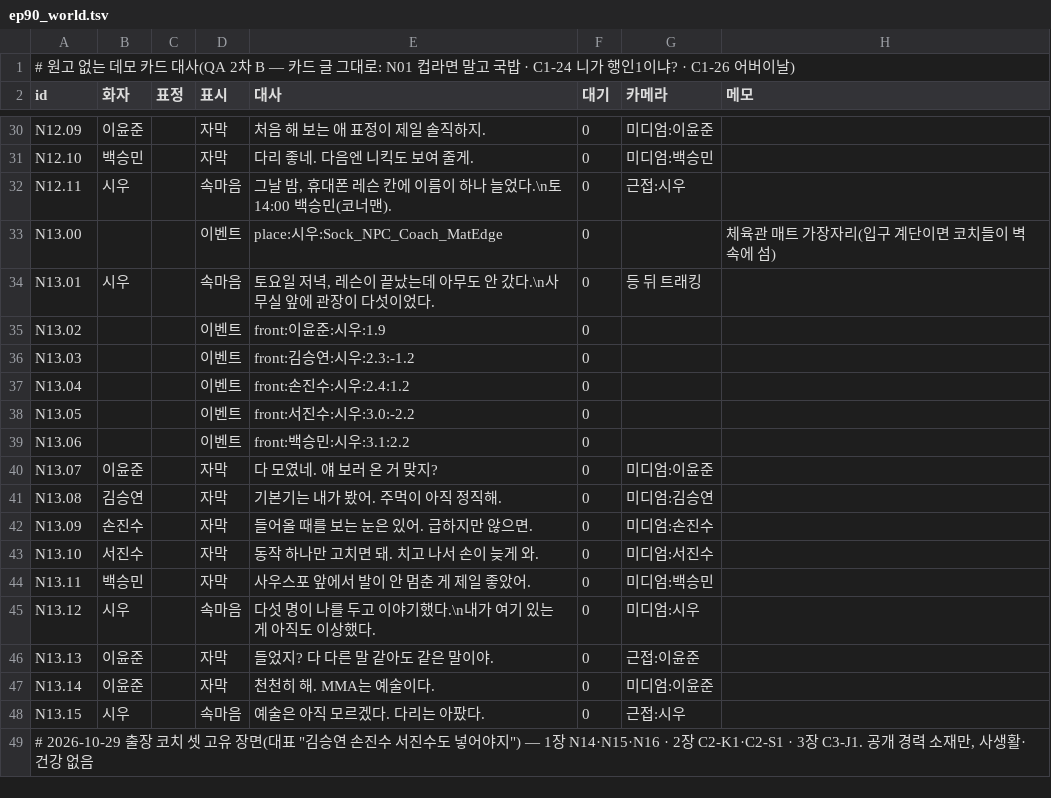
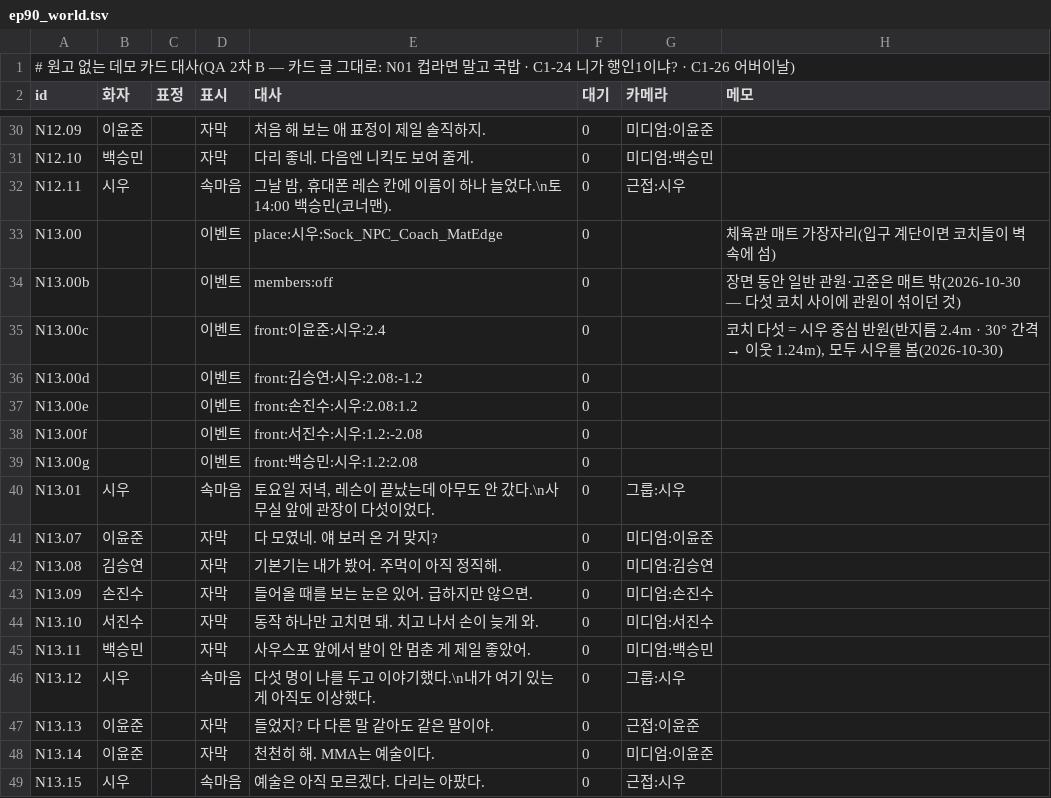
Before and after one commit to oneyoungkim/oneyoungkim, a TSV file: haengin1/unity/HaenginMainEvent/Assets/_Project/Data/Story/dlg/ep90_world.tsv, drawn as a sheet; only a part is shown, gaps mark what is left out; the shorter side is filled out with more unchanged rows.

```diff
--- a/haengin1/unity/HaenginMainEvent/Assets/_Project/Data/Story/dlg/ep90_world.tsv
+++ b/haengin1/unity/HaenginMainEvent/Assets/_Project/Data/Story/dlg/ep90_world.tsv
@@ -33,8 +33,9 @@ N12.11	시우		속마음	그날 밤, 휴대폰 레슨 칸에 이름이 하나
 N13.00			이벤트	place:시우:Sock_NPC_Coach_MatEdge	0		체육관 매트 가장자리(입구 계단이면 코치들이 벽 속에 섬)
-N13.01	시우		속마음	토요일 저녁, 레슨이 끝났는데 아무도 안 갔다.\n사무실 앞에 관장이 다섯이었다.	0	등 뒤 트래킹	
-N13.02			이벤트	front:이윤준:시우:1.9	0		
-N13.03			이벤트	front:김승연:시우:2.3:-1.2	0		
-N13.04			이벤트	front:손진수:시우:2.4:1.2	0		
-N13.05			이벤트	front:서진수:시우:3.0:-2.2	0		
-N13.06			이벤트	front:백승민:시우:3.1:2.2	0		
+N13.00b			이벤트	members:off	0		장면 동안 일반 관원·고준은 매트 밖(2026-10-30 — 다섯 코치 사이에 관원이 섞이던 것)
+N13.00c			이벤트	front:이윤준:시우:2.4	0		코치 다섯 = 시우 중심 반원(반지름 2.4m · 30° 간격 → 이웃 1.24m), 모두 시우를 봄(2026-10-30)
+N13.00d			이벤트	front:김승연:시우:2.08:-1.2	0		
+N13.00e			이벤트	front:손진수:시우:2.08:1.2	0		
+N13.00f			이벤트	front:서진수:시우:1.2:-2.08	0		
+N13.00g			이벤트	front:백승민:시우:1.2:2.08	0		
+N13.01	시우		속마음	토요일 저녁, 레슨이 끝났는데 아무도 안 갔다.\n사무실 앞에 관장이 다섯이었다.	0	그룹:시우	
 N13.07	이윤준		자막	다 모였네. 얘 보러 온 거 맞지?	0	미디엄:이윤준	
@@ -44,3 +45,3 @@ N13.10	서진수		자막	동작 하나만 고치면 돼. 치고 나서 손이
 N13.11	백승민		자막	사우스포 앞에서 발이 안 멈춘 게 제일 좋았어.	0	미디엄:백승민	
-N13.12	시우		속마음	다섯 명이 나를 두고 이야기했다.\n내가 여기 있는 게 아직도 이상했다.	0	미디엄:시우	
+N13.12	시우		속마음	다섯 명이 나를 두고 이야기했다.\n내가 여기 있는 게 아직도 이상했다.	0	그룹:시우	
 N13.13	이윤준		자막	들었지? 다 다른 말 같아도 같은 말이야.	0	근접:이윤준	
```
Also changed, not shown: 26 other files.
